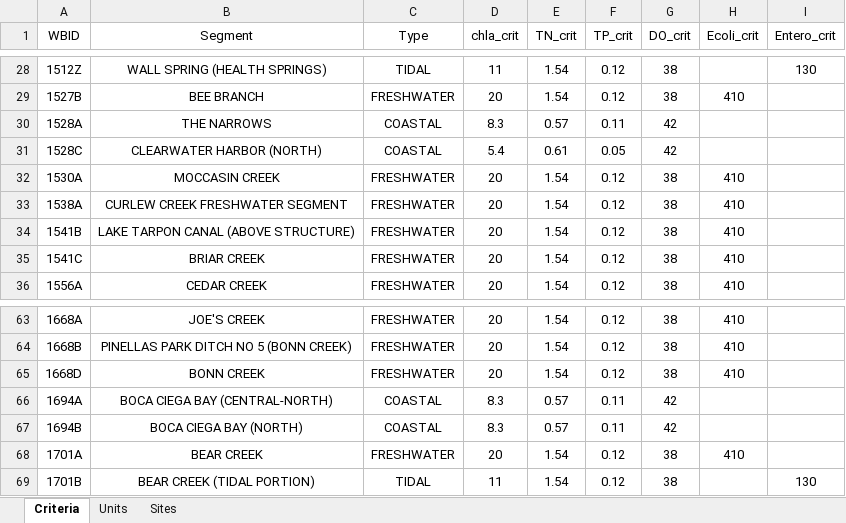
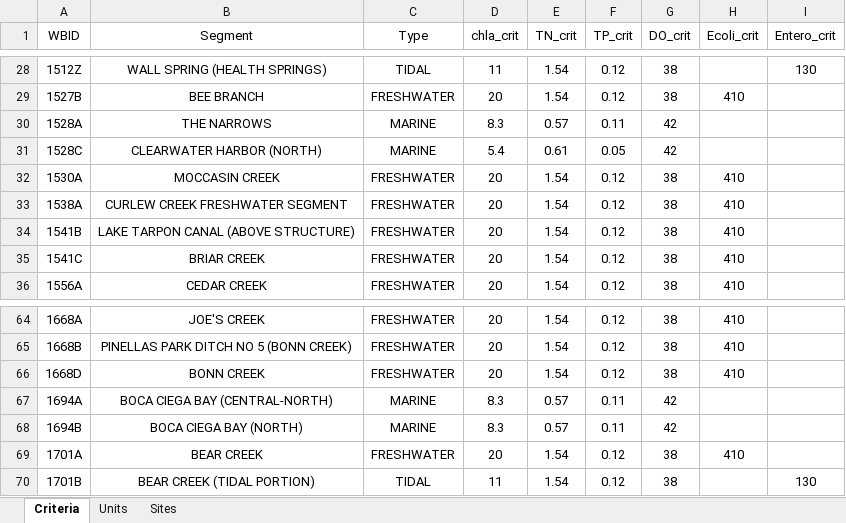
Before and after one commit to PCDEM/water_quality_dashboard, an Excel workbook: Data/WBID_criteria.xlsx, sheet Criteria, drawn as a sheet; only a part is shown, gaps mark what is left out; values as stored, in another font and other column widths than the file's, no borders; addresses are those after the commit; the diff covers the shown part only; the diff names each change by its address in the sheet, - before the commit and + after, or states it on an @@ line.

Commit message:
Changed coastal to marine

```diff
--- a/Data/WBID_criteria.xlsx (sheet Criteria)
+++ b/Data/WBID_criteria.xlsx (sheet Criteria)
-C30:C31 (Type): COASTAL
+C30:C31 (Type): MARINE
-C67:C68 (Type): COASTAL
+C67:C68 (Type): MARINE
```
Also changed, not shown: 1 added row and 12 edited cells elsewhere in this sheet, sheet Sites.
